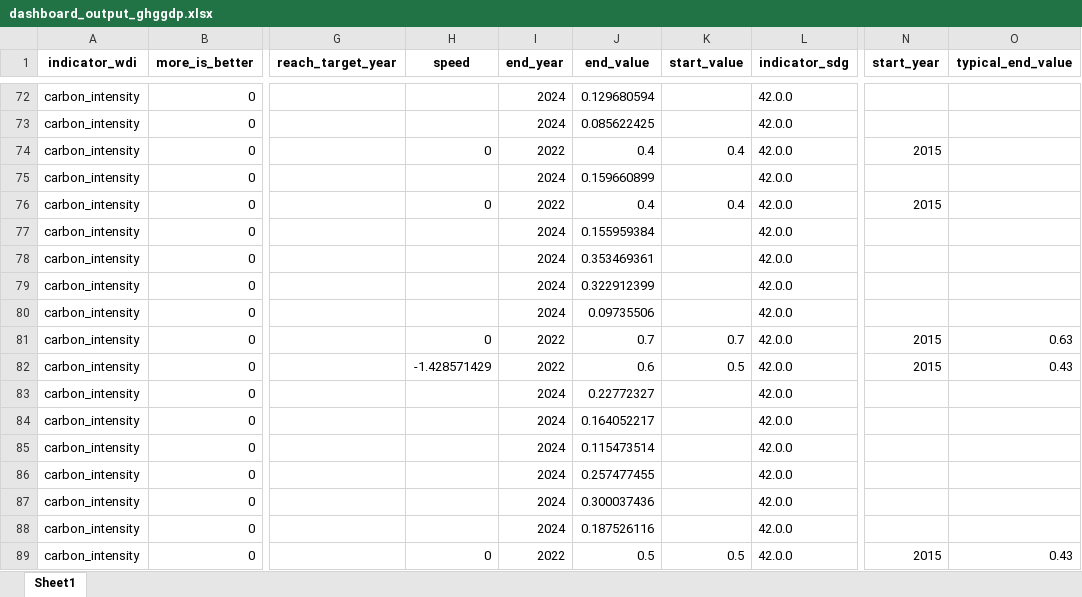
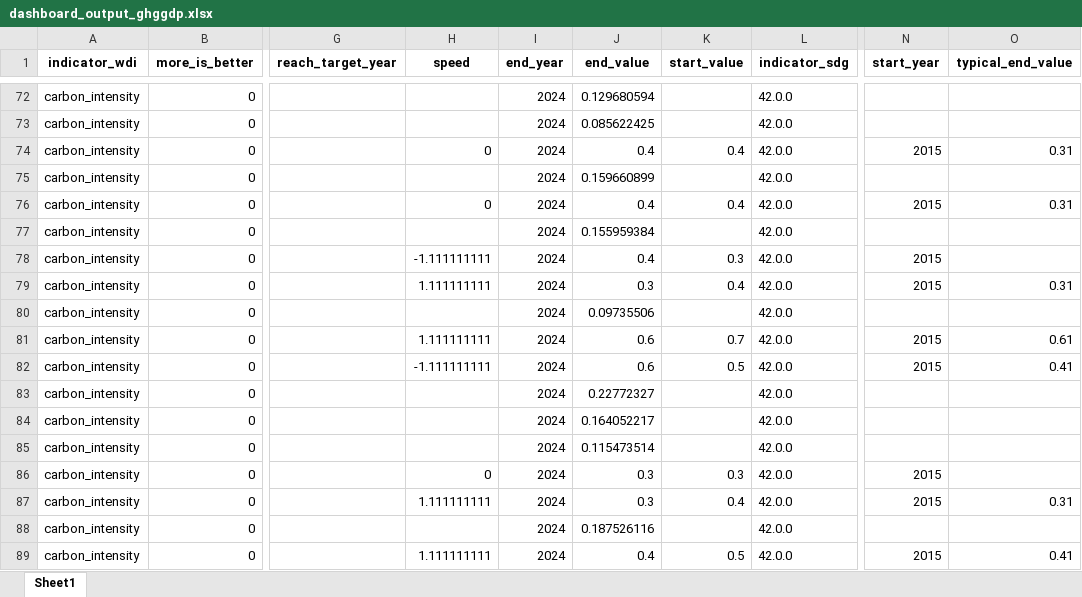
Before and after one commit to worldbank/atlas-progress-measure, an Excel workbook: intermediate/dashboard_output_ghggdp.xlsx, sheet Sheet1, drawn as a sheet; only a part is shown, gaps mark what is left out; values as stored, in another font and other column widths than the file's, no borders; the diff covers the shown part only; the diff names each change by its address in the sheet, - before the commit and + after, or states it on an @@ line.

```diff
--- a/intermediate/dashboard_output_ghggdp.xlsx (sheet Sheet1)
+++ b/intermediate/dashboard_output_ghggdp.xlsx (sheet Sheet1)
-I74 (end_year): 2022
+I74 (end_year): 2024
-O74 (typical_end_value): (empty)
+O74 (typical_end_value): 0.31
-I76 (end_year): 2022
+I76 (end_year): 2024
-O76 (typical_end_value): (empty)
+O76 (typical_end_value): 0.31
-H78 (speed): (empty)
+H78 (speed): -1.111111111
-J78 (end_value): 0.353469361
+J78 (end_value): 0.4
-K78 (start_value): (empty)
+K78 (start_value): 0.3
-N78:N79 (start_year): (empty)
+N78:N79 (start_year): 2015
-H79 (speed): (empty)
+H79 (speed): 1.111111111
-J79 (end_value): 0.322912399
+J79 (end_value): 0.3
-K79 (start_value): (empty)
+K79 (start_value): 0.4
-O79 (typical_end_value): (empty)
+O79 (typical_end_value): 0.31
-H81 (speed): 0
+H81 (speed): 1.111111111
-I81:I82 (end_year): 2022
+I81:I82 (end_year): 2024
-J81 (end_value): 0.7
+J81 (end_value): 0.6
-O81 (typical_end_value): 0.63
+O81 (typical_end_value): 0.61
-H82 (speed): -1.428571429
+H82 (speed): -1.111111111
-O82 (typical_end_value): 0.43
+O82 (typical_end_value): 0.41
-H86 (speed): (empty)
+H86 (speed): 0
-J86 (end_value): 0.257477455
+J86 (end_value): 0.3
-K86 (start_value): (empty)
+K86 (start_value): 0.3
-N86:N87 (start_year): (empty)
+N86:N87 (start_year): 2015
-H87 (speed): (empty)
+H87 (speed): 1.111111111
-J87 (end_value): 0.300037436
+J87 (end_value): 0.3
-K87 (start_value): (empty)
+K87 (start_value): 0.4
-O87 (typical_end_value): (empty)
+O87 (typical_end_value): 0.31
-H89 (speed): 0
+H89 (speed): 1.111111111
-I89 (end_year): 2022
+I89 (end_year): 2024
-J89 (end_value): 0.5
+J89 (end_value): 0.4
-O89 (typical_end_value): 0.43
+O89 (typical_end_value): 0.41
```
Also changed, not shown: 339 edited cells elsewhere in this sheet, intermediate/dashboard_output_SDG4.xlsx, 8 other files.
